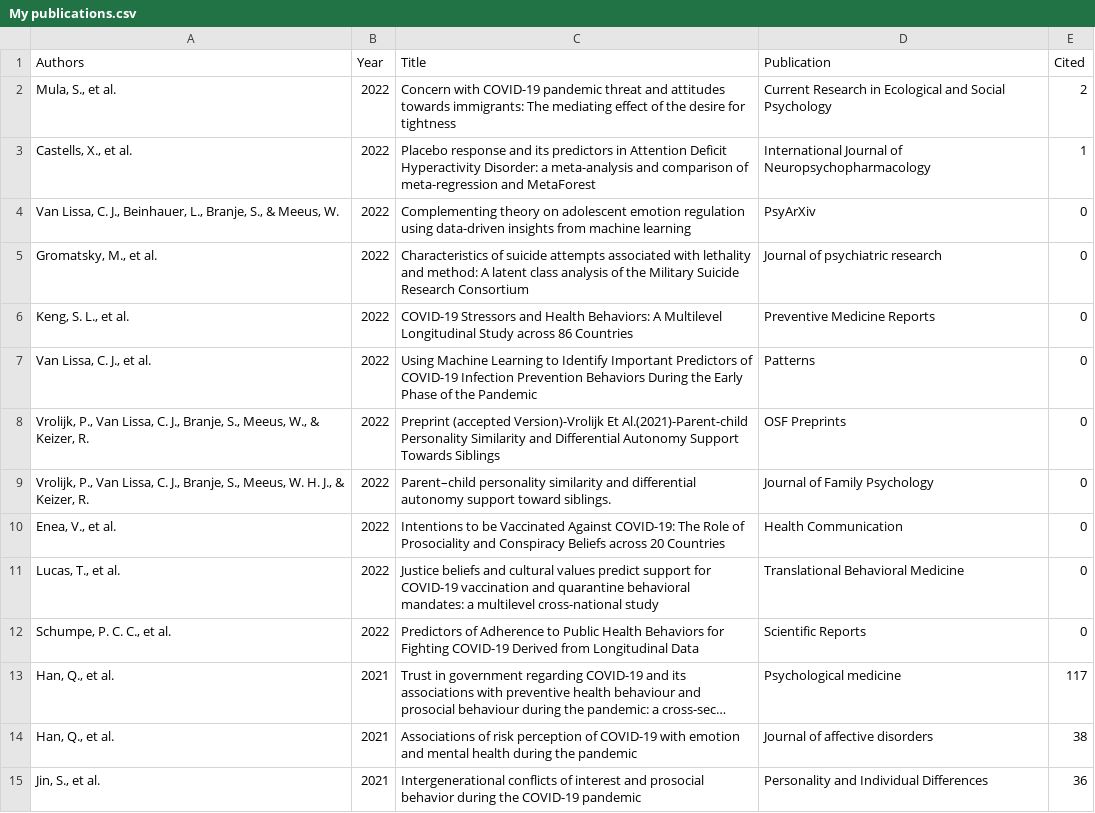
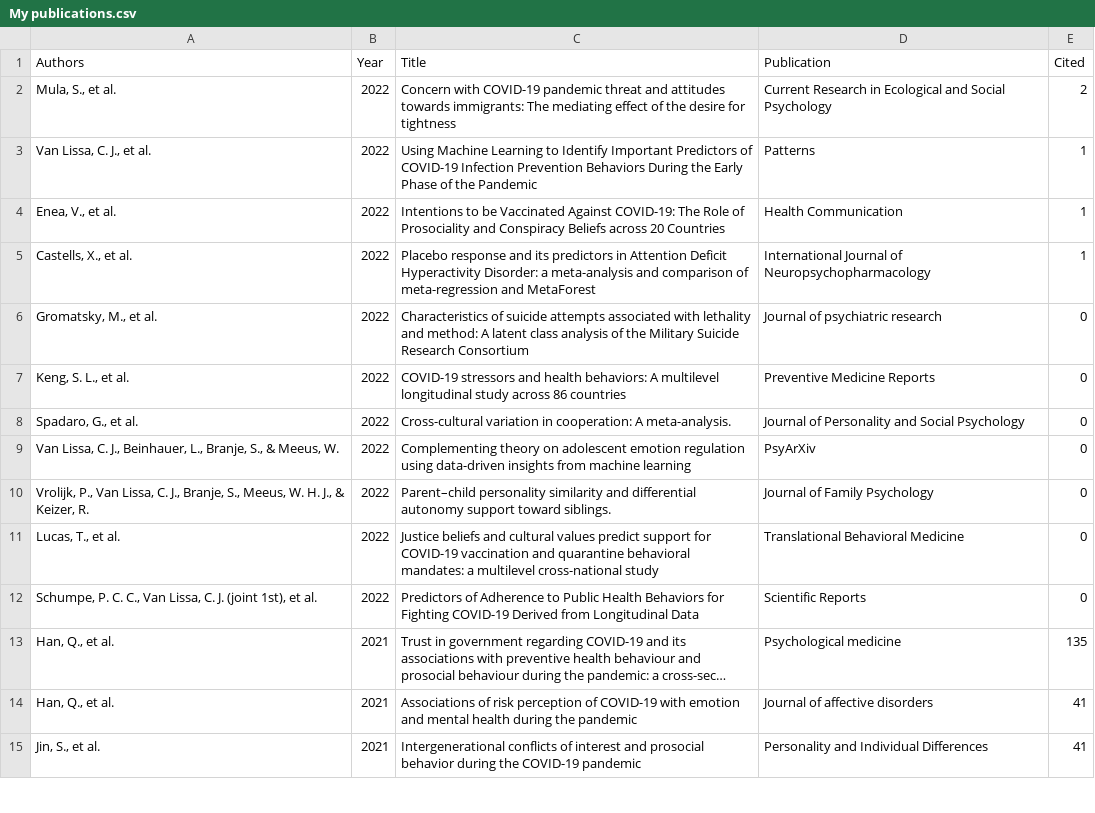
Before and after one commit to cjvanlissa/resume, a CSV file: My publications.csv, drawn as a sheet; only a part is shown; the diff covers the shown part only.

```diff
--- a/My publications.csv
+++ b/My publications.csv
@@ -2,14 +2,14 @@
 "Mula, S., et al.","2022","Concern with COVID-19 pandemic threat and attitudes towards immigrants: The mediating effect of the desire for tightness","Current Research in Ecological and Social Psychology",2
+"Van Lissa, C. J., et al.","2022","Using Machine Learning to Identify Important Predictors of COVID-19 Infection Prevention Behaviors During the Early Phase of the Pandemic","Patterns",1
+"Enea, V., et al.","2022","Intentions to be Vaccinated Against COVID-19: The Role of Prosociality and Conspiracy Beliefs across 20 Countries","Health Communication",1
 "Castells, X., et al.","2022","Placebo response and its predictors in Attention Deficit Hyperactivity Disorder: a meta-analysis and comparison of meta-regression and MetaForest","International Journal of Neuropsychopharmacology",1
+"Gromatsky, M., et al.","2022","Characteristics of suicide attempts associated with lethality and method: A latent class analysis of the Military Suicide Research Consortium","Journal of psychiatric research",0
+"Keng, S. L., et al.","2022","COVID-19 stressors and health behaviors: A multilevel longitudinal study across 86 countries","Preventive Medicine Reports",0
+"Spadaro, G., et al.","2022","Cross-cultural variation in cooperation: A meta-analysis.","Journal of Personality and Social Psychology",0
 "Van Lissa, C. J., Beinhauer, L., Branje, S., & Meeus, W.","2022","Complementing theory on adolescent emotion regulation using data-driven insights from machine learning","PsyArXiv",0
-"Gromatsky, M., et al.","2022","Characteristics of suicide attempts associated with lethality and method: A latent class analysis of the Military Suicide Research Consortium","Journal of psychiatric research",0
-"Keng, S. L., et al.","2022","COVID-19 Stressors and Health Behaviors: A Multilevel Longitudinal Study across 86 Countries","Preventive Medicine Reports",0
-"Van Lissa, C. J., et al.","2022","Using Machine Learning to Identify Important Predictors of COVID-19 Infection Prevention Behaviors During the Early Phase of the Pandemic","Patterns",0
-"Vrolijk, P., Van Lissa, C. J., Branje, S., Meeus, W., & Keizer, R.","2022","Preprint (accepted Version)-Vrolijk Et Al.(2021)-Parent-child Personality Similarity and Differential Autonomy Support Towards Siblings","OSF Preprints",0
 "Vrolijk, P., Van Lissa, C. J., Branje, S., Meeus, W. H. J., & Keizer, R.","2022","Parent–child personality similarity and differential autonomy support toward siblings.","Journal of Family Psychology",0
-"Enea, V., et al.","2022","Intentions to be Vaccinated Against COVID-19: The Role of Prosociality and Conspiracy Beliefs across 20 Countries","Health Communication",0
 "Lucas, T., et al.","2022","Justice beliefs and cultural values predict support for COVID-19 vaccination and quarantine behavioral mandates: a multilevel cross-national study","Translational Behavioral Medicine",0
-"Schumpe, P. C. C., et al.","2022","Predictors of Adherence to Public Health Behaviors for Fighting COVID-19 Derived from Longitudinal Data","Scientific Reports",0
-"Han, Q., et al.","2021","Trust in government regarding COVID-19 and its associations with preventive health behaviour and prosocial behaviour during the pandemic: a cross-sec…","Psychological medicine",117
-"Han, Q., et al.","2021","Associations of risk perception of COVID-19 with emotion and mental health during the pandemic","Journal of affective disorders",38
-"Jin, S., et al.","2021","Intergenerational conflicts of interest and prosocial behavior during the COVID-19 pandemic","Personality and Individual Differences",36
+"Schumpe, P. C. C., Van Lissa, C. J. (joint 1st), et al.","2022","Predictors of Adherence to Public Health Behaviors for Fighting COVID-19 Derived from Longitudinal Data","Scientific Reports",0
+"Han, Q., et al.","2021","Trust in government regarding COVID-19 and its associations with preventive health behaviour and prosocial behaviour during the pandemic: a cross-sec…","Psychological medicine",135
+"Han, Q., et al.","2021","Associations of risk perception of COVID-19 with emotion and mental health during the pandemic","Journal of affective disorders",41
+"Jin, S., et al.","2021","Intergenerational conflicts of interest and prosocial behavior during the COVID-19 pandemic","Personality and Individual Differences",41
```
Also changed, not shown: 5 added rows, 7 removed rows and 19 edited cells elsewhere in this file, Collaborations.csv, R-packages.csv, 9 other files.
